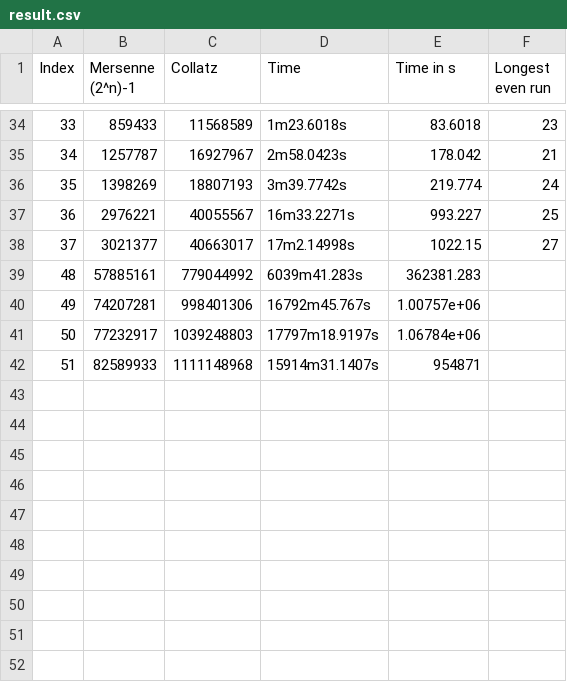
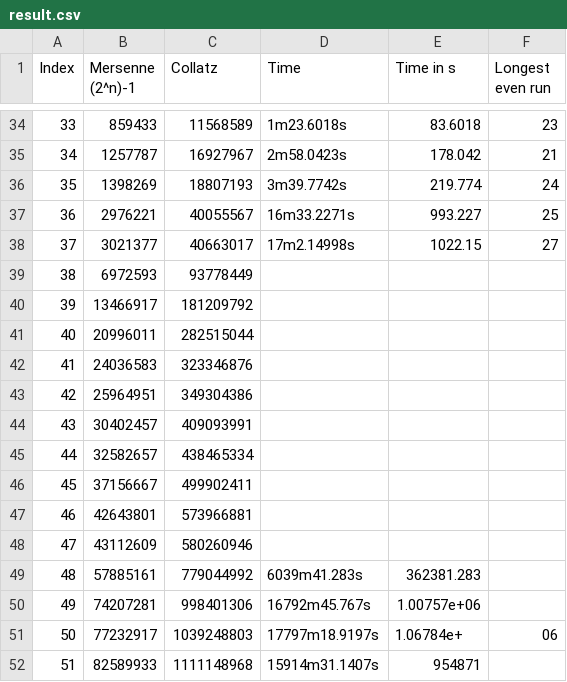
Before and after one commit to ReallyNiceGuy/collatz_mersenne, a CSV file: result.csv, drawn as a sheet; only a part is shown, gaps mark what is left out; addresses are those after the commit; the diff names each change by its address in the sheet, - before the commit and + after, or states it on an @@ line.

Commit message:
mc: Complete the result table with known values.

```diff
--- a/result.csv
+++ b/result.csv
+row 39: 38 | 6972593 | 93778449
+row 40: 39 | 13466917 | 181209792
+row 41: 40 | 20996011 | 282515044
+row 42: 41 | 24036583 | 323346876
+row 43: 42 | 25964951 | 349304386
+row 44: 43 | 30402457 | 409093991
+row 45: 44 | 32582657 | 438465334
+row 46: 45 | 37156667 | 499902411
+row 47: 46 | 42643801 | 573966881
+row 48: 47 | 43112609 | 580260946
-E51 (Time in s): 1.06784e+06
+E51 (Time in s): 1.06784e+
-F51 (Longest even run): (empty)
+F51 (Longest even run): 06
```
